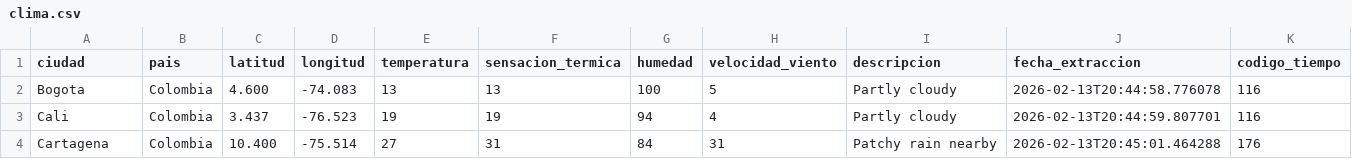
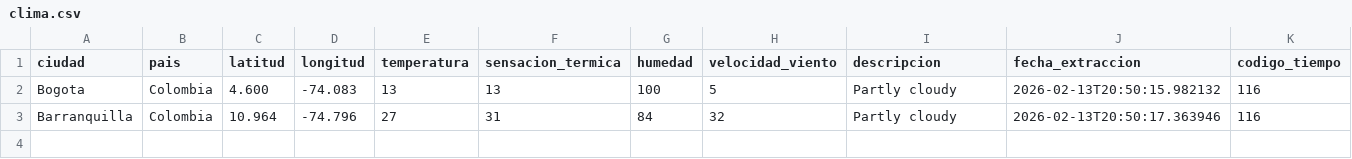
Before and after one commit to DanielPerez1822/Grupo4_Perez_Bonilla, a CSV file: data/clima.csv, drawn as a sheet.

```diff
--- a/data/clima.csv
+++ b/data/clima.csv
@@ -1,4 +1,3 @@
 ciudad,pais,latitud,longitud,temperatura,sensacion_termica,humedad,velocidad_viento,descripcion,fecha_extraccion,codigo_tiempo
-Bogota,Colombia,4.600,-74.083,13,13,100,5,Partly cloudy,2026-02-13T20:44:58.776078,116
-Cali,Colombia,3.437,-76.523,19,19,94,4,Partly cloudy,2026-02-13T20:44:59.807701,116
-Cartagena,Colombia,10.400,-75.514,27,31,84,31,Patchy rain nearby,2026-02-13T20:45:01.464288,176
+Bogota,Colombia,4.600,-74.083,13,13,100,5,Partly cloudy,2026-02-13T20:50:15.982132,116
+Barranquilla,Colombia,10.964,-74.796,27,31,84,32,Partly cloudy,2026-02-13T20:50:17.363946,116
```
Also changed, not shown: 2 other files.
